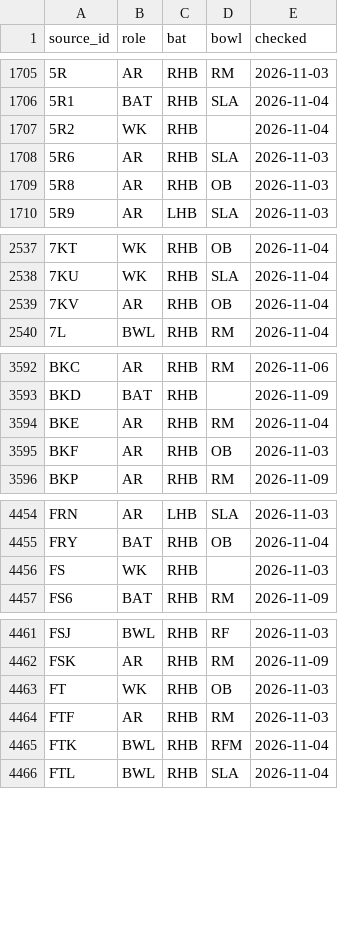
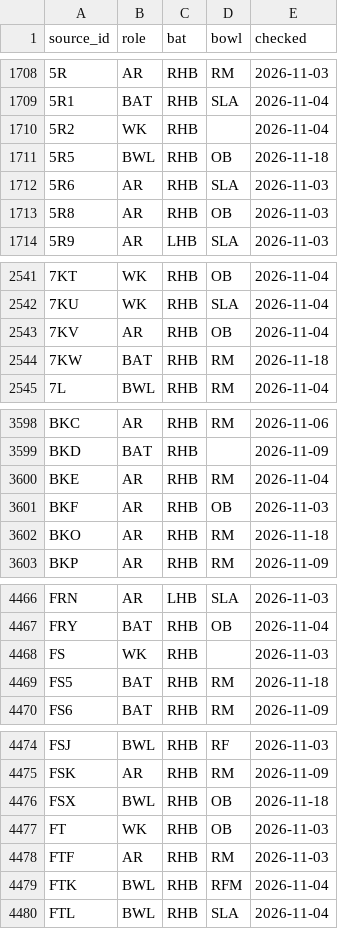
Before and after one commit to dheerajgoel17/cricket-data, a CSV file: data/profiles/profiles.csv, drawn as a sheet; only a part is shown, gaps mark what is left out; the diff covers the shown part only; the diff names each change by its address in the sheet, - before the commit and + after, or states it on an @@ line.

```diff
--- a/data/profiles/profiles.csv
+++ b/data/profiles/profiles.csv
+row 1711: 5R5 | BWL | RHB | OB | 2026-11-18
+row 2544: 7KW | BAT | RHB | RM | 2026-11-18
+row 3602: BKO | AR | RHB | RM | 2026-11-18
+row 4469: FS5 | BAT | RHB | RM | 2026-11-18
+row 4476: FSX | BWL | RHB | OB | 2026-11-18
```
Also changed, not shown: 14 added rows elsewhere in this file.
